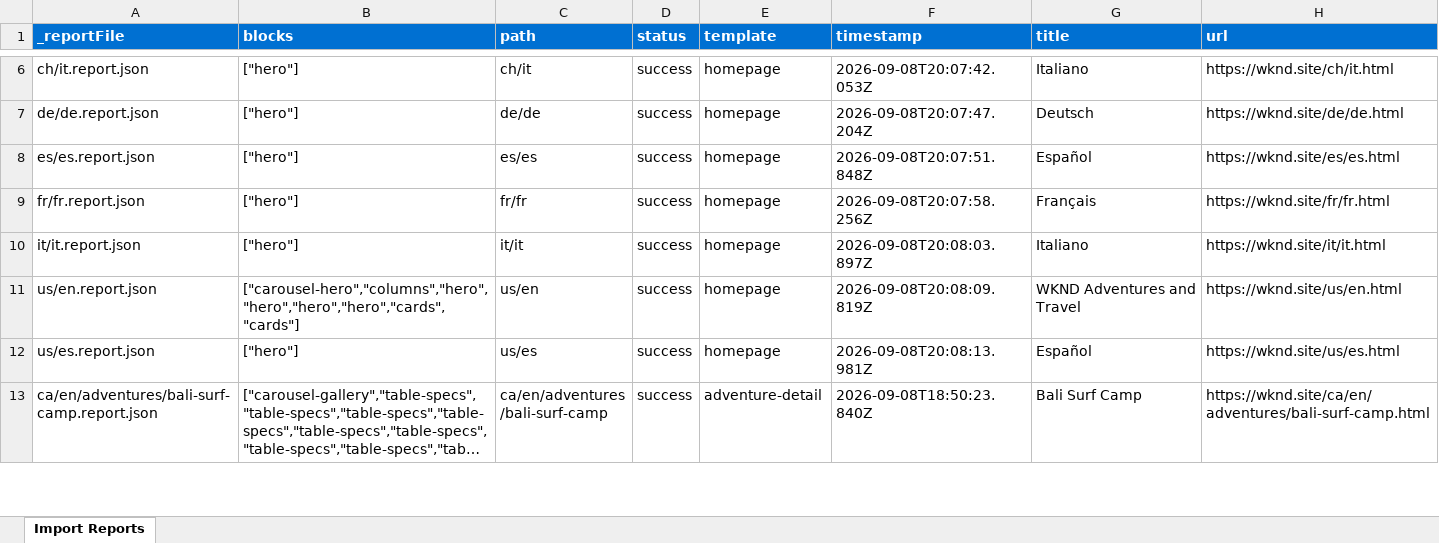
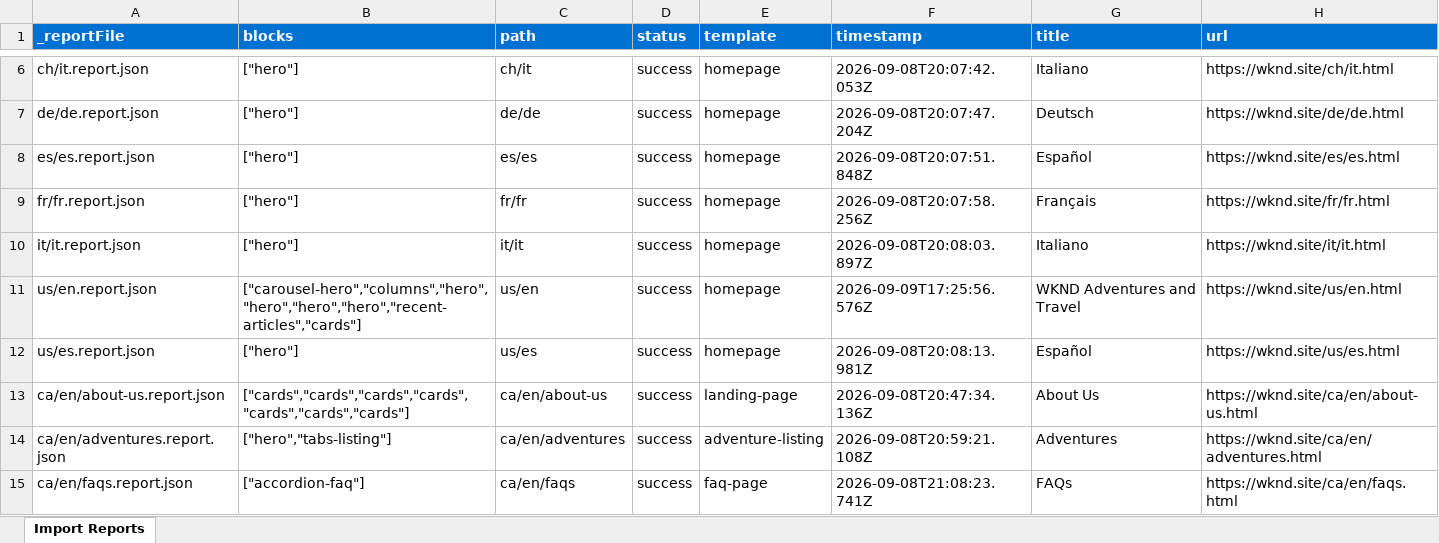
Before and after one commit to lokpadmabharatendu/wknd-capstone, an Excel workbook: tools/importer/reports/import-homepage.report.xlsx, sheet Import Reports, drawn as a sheet; only a part is shown, gaps mark what is left out; the shorter side is filled out with more unchanged rows; long unchanged cells end in …; values as stored, in another font and other column widths than the file's, no borders; the diff covers the shown part only; the diff names each change by its address in the sheet, - before the commit and + after, or states it on an @@ line.

Commit message:
Add recent-articles block, update importer
Automated migration updates generated by Experience Modernization Agent.

Changed files (17):
- .migration/plans/carousel-hero-fade-animation.md
- blocks/recent-articles/recent-articles.css
- blocks/recent-articles/recent-articles.js
- tools/importer/import-article-page.bundle.js
- tools/importer/import-homepage.bundle.js
- tools/importer/import-homepage.js
- tools/importer/page-templates.json
- tools/importer/parsers/recent-articles.js
- tools/importer/reports/ca/en.report.json
- tools/importer/reports/import-article-page.report.xlsx
- tools/importer/reports/import-homepage.report.xlsx
- tools/importer/reports/us/en.report.json
- tools/importer/reports/us/en/magazine/arctic-surfing.report.json
- tools/importer/reports/us/en/magazine/guide-la-skateparks.report.json
- tools/importer/reports/us/en/magazine/san-diego-surf.report.json
- tools/importer/reports/us/en/magazine/ski-touring.report.json
- tools/importer/reports/us/en/magazine/western-australia.report.json

```diff
--- a/tools/importer/reports/import-homepage.report.xlsx (sheet Import Reports)
+++ b/tools/importer/reports/import-homepage.report.xlsx (sheet Import Reports)
-B11 (blocks): ["carousel-hero","columns","hero","hero","hero","hero","cards","cards"]
+B11 (blocks): ["carousel-hero","columns","hero","hero","hero","hero","recent-articles","cards"]
-F11 (timestamp): 2026-09-08T20:08:09.819Z
+F11 (timestamp): 2026-09-09T17:25:56.576Z
+row 13: ca/en/about-us.report.json | ["cards","cards","cards","cards","cards","cards","cards"] | ca/en/about-us | success | landing-page | 2026-09-08T20:47:34.136Z | About Us | https://wknd.site/ca/en/about-us.html
+row 14: ca/en/adventures.report.json | ["hero","tabs-listing"] | ca/en/adventures | success | adventure-listing | 2026-09-08T20:59:21.108Z | Adventures | https://wknd.site/ca/en/adventures.html
+row 15: ca/en/faqs.report.json | ["accordion-faq"] | ca/en/faqs | success | faq-page | 2026-09-08T21:08:23.741Z | FAQs | https://wknd.site/ca/en/faqs.html
```
Also changed, not shown: 18 added rows and 2 edited cells elsewhere in this sheet, tools/importer/reports/import-article-page.report.xlsx, 15 other files.
